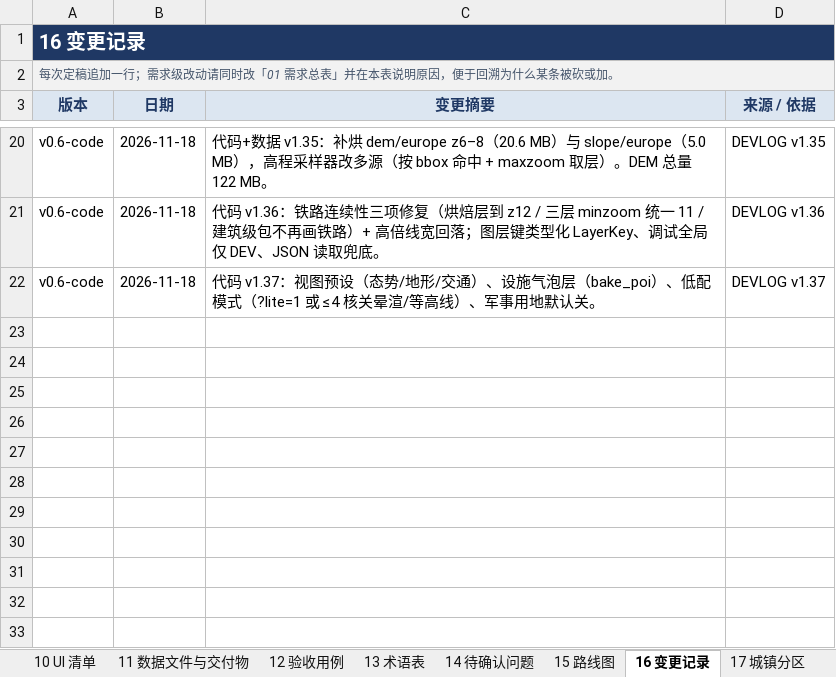
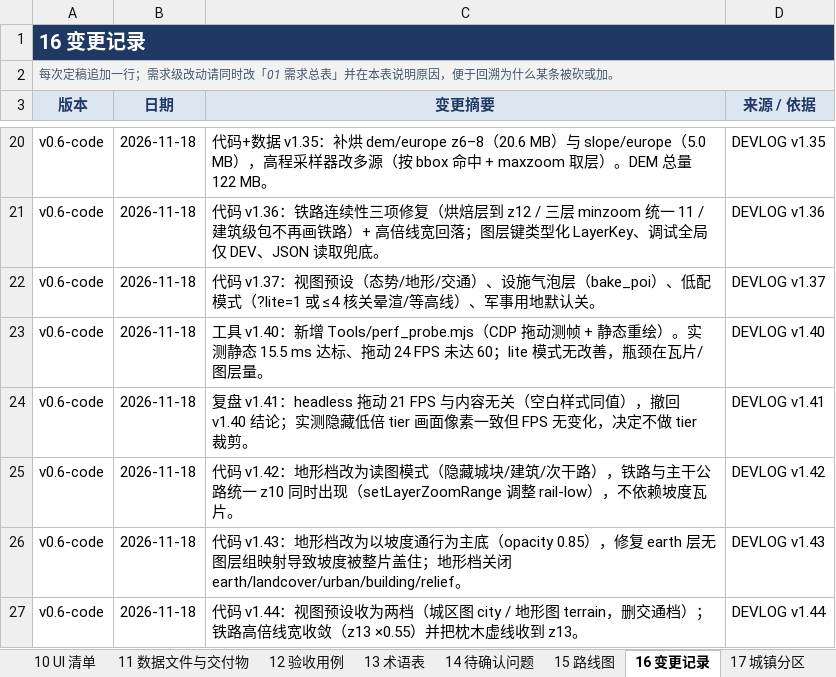
Before and after one commit to ABaLaQiYaShanMaiI/Project1, an Excel workbook: Docx/战术地图军棋_需求规格总表_v0.6.xlsx, sheet 16 变更记录, drawn as a sheet; only a part is shown, gaps mark what is left out; values as stored, in another font and other column widths than the file's, no borders; the diff names each change by its address in the sheet, - before the commit and + after, or states it on an @@ line.

```diff
--- a/Docx/战术地图军棋_需求规格总表_v0.6.xlsx (sheet 16 变更记录)
+++ b/Docx/战术地图军棋_需求规格总表_v0.6.xlsx (sheet 16 变更记录)
+row 23: v0.6-code | 2026-11-18 | 工具 v1.40：新增 Tools/perf_probe.mjs（CDP 拖动测帧 + 静态重绘）。实测静态 15.5 ms 达标、拖动 24 FPS 未达 60；lite 模式无改善，瓶颈在瓦片/图层量。 | DEVLOG v1.40
+row 24: v0.6-code | 2026-11-18 | 复盘 v1.41：headless 拖动 21 FPS 与内容无关（空白样式同值），撤回 v1.40 结论；实测隐藏低倍 tier 画面像素一致但 FPS 无变化，决定不做 tier 裁剪。 | DEVLOG v1.41
+row 25: v0.6-code | 2026-11-18 | 代码 v1.42：地形档改为读图模式（隐藏城块/建筑/次干路），铁路与主干公路统一 z10 同时出现（setLayerZoomRange 调整 rail-low），不依赖坡度瓦片。 | DEVLOG v1.42
+row 26: v0.6-code | 2026-11-18 | 代码 v1.43：地形档改为以坡度通行为主底（opacity 0.85），修复 earth 层无图层组映射导致坡度被整片盖住；地形档关闭 earth/landcover/urban/building/relief。 | DEVLOG v1.43
+row 27: v0.6-code | 2026-11-18 | 代码 v1.44：视图预设收为两档（城区图 city / 地形图 terrain，删交通档）；铁路高倍线宽收敛（z13 ×0.55）并把枕木虚线收到 z13。 | DEVLOG v1.44
```
Also changed, not shown: sheet 19 世界地图现状, 19 other files.
